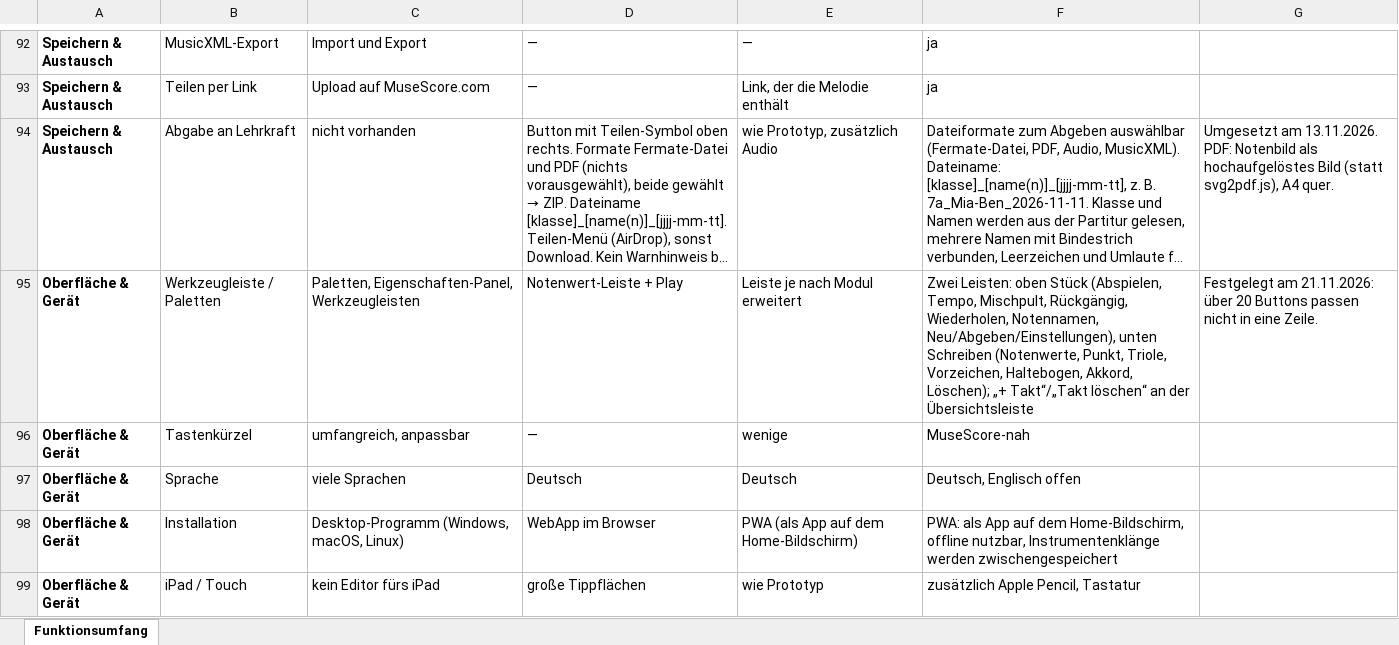
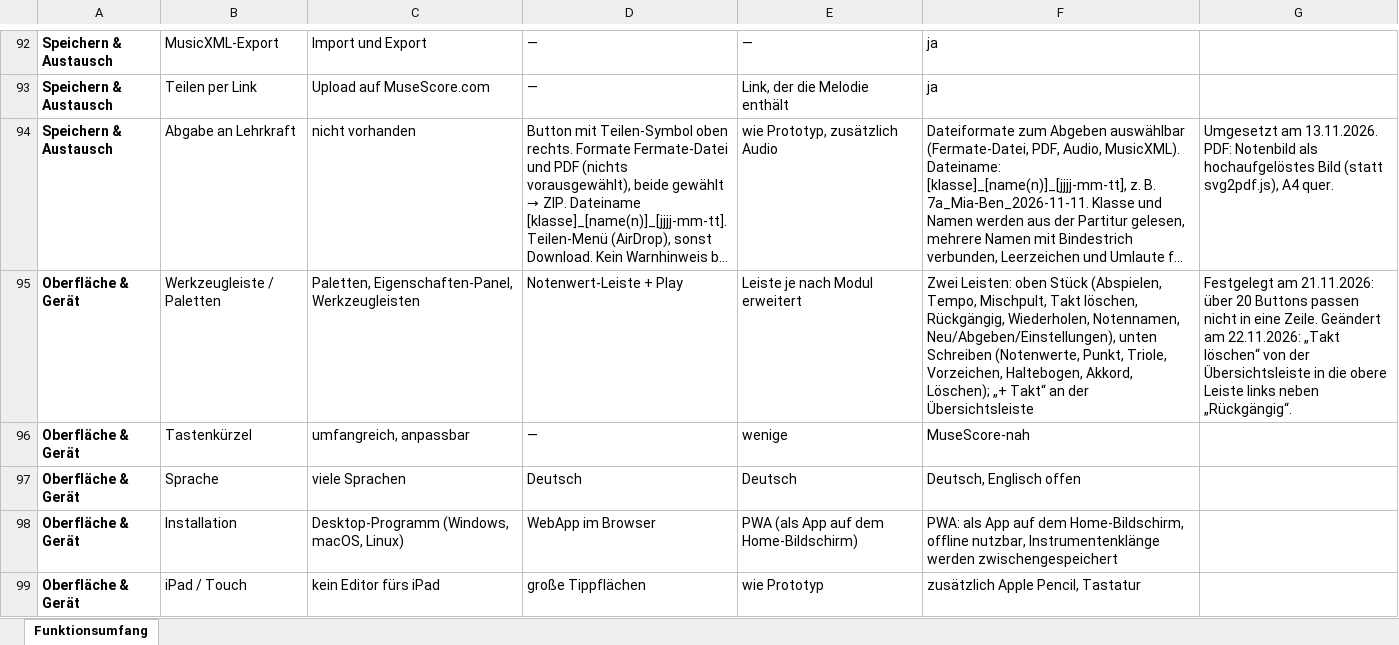
Before and after one commit to jonathan-1414/fermate, an Excel workbook: docs/Notensatz-WebApp – Funktionsumfang.xlsx, sheet Funktionsumfang, drawn as a sheet; only a part is shown, gaps mark what is left out; long unchanged cells end in …; values as stored, in another font and other column widths than the file's, no borders; the diff names each change by its address in the sheet, - before the commit and + after, or states it on an @@ line.

```diff
--- a/docs/Notensatz-WebApp – Funktionsumfang.xlsx (sheet Funktionsumfang)
+++ b/docs/Notensatz-WebApp – Funktionsumfang.xlsx (sheet Funktionsumfang)
-F95: …Tempo, Mischpult, Rückgängig, Wiederholen, Notennamen, Neu/Abgeben/Einstellungen), unten Schreiben (Notenwerte, Punkt, Triole, Vorzeichen, Haltebogen, Akkord, Löschen); „+ Takt“/„Takt löschen“ an der…
+F95: …Tempo, Mischpult, Takt löschen, Rückgängig, Wiederholen, Notennamen, Neu/Abgeben/Einstellungen), unten Schreiben (Notenwerte, Punkt, Triole, Vorzeichen, Haltebogen, Akkord, Löschen); „+ Takt“ an der…
-G95: …eine Zeile.
+G95: …eine Zeile. Geändert am 22.11.2026: „Takt löschen“ von der Übersichtsleiste in die obere Leiste links neben „Rückgängig“.
```
Also changed, not shown: 5 other files.
